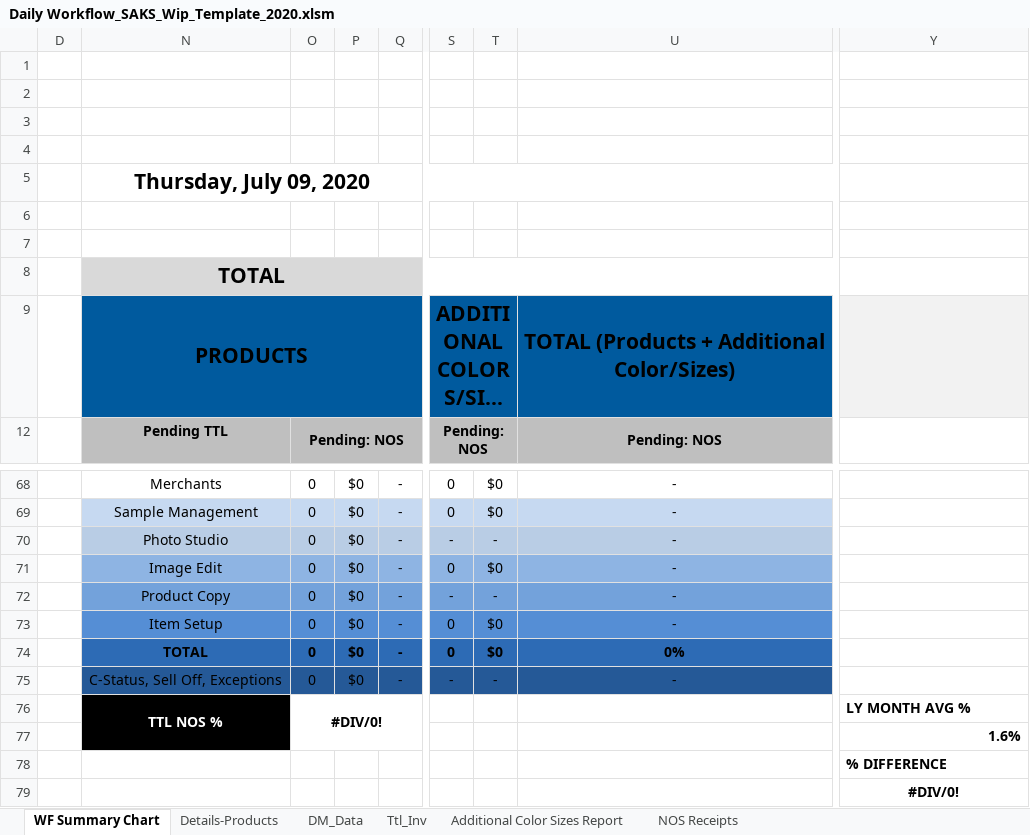
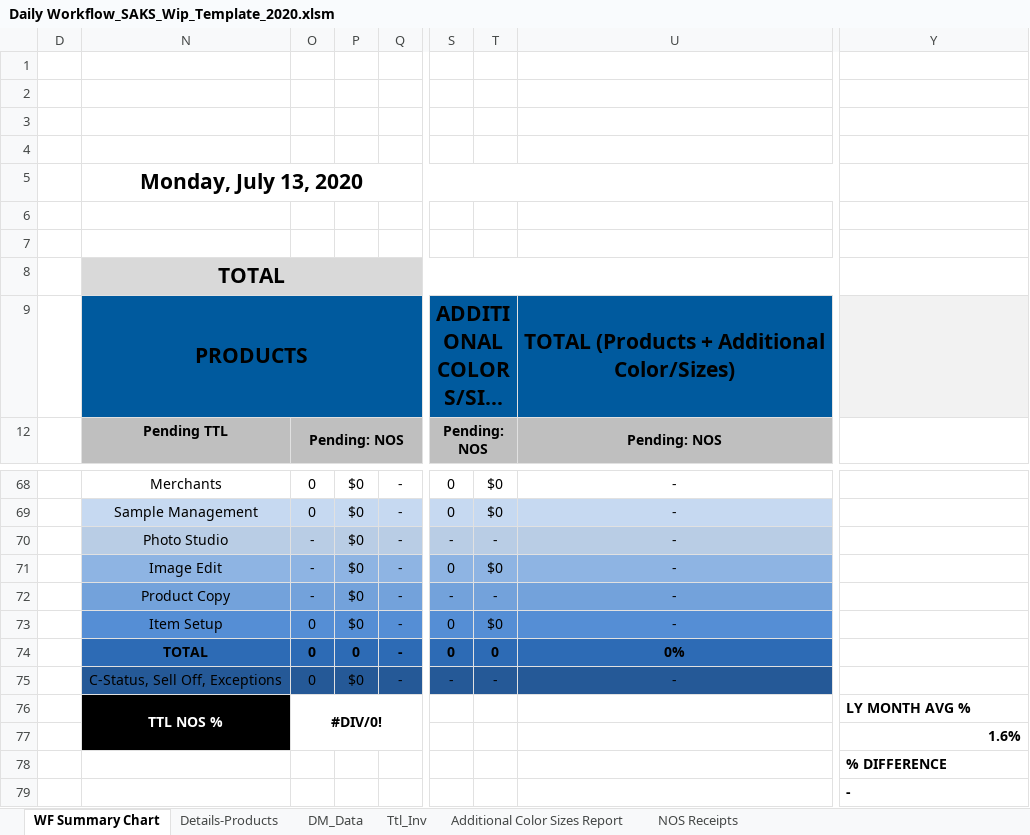
Before and after one commit to alwaysmiddle/LifeCycleWorkflowTool, an Excel workbook: LifeCycleDevEnvironmentConsole/WorkFlow Data/Saks/Template/Daily Workflow_SAKS_Wip_Template_2020.xlsm, sheet WF Summary Chart, drawn as a sheet; only a part is shown, gaps mark what is left out; long unchanged cells end in …; values as stored, in another font and other column widths than the file's, no borders; charts and pictures and conditional formats not drawn; the diff names each change by its address in the sheet, - before the commit and + after, or states it on an @@ line.

```diff
--- a/LifeCycleDevEnvironmentConsole/WorkFlow Data/Saks/Template/Daily Workflow_SAKS_Wip_Template_2020.xlsm (sheet WF Summary Chart)
+++ b/LifeCycleDevEnvironmentConsole/WorkFlow Data/Saks/Template/Daily Workflow_SAKS_Wip_Template_2020.xlsm (sheet WF Summary Chart)
-N5: Thursday, July 09, 2020
+N5: Monday, July 13, 2020
-O70:O72: 0
+O70:O72: -
-P74: $0
+P74: 0
-T74: $0
+T74: 0
-Y79: #DIV/0!
+Y79: -
-Y79 alignment: center
+Y79 alignment: left
```
Also changed, not shown: sheet NOS Receipts, formulas that keep their value, 8 other files.
